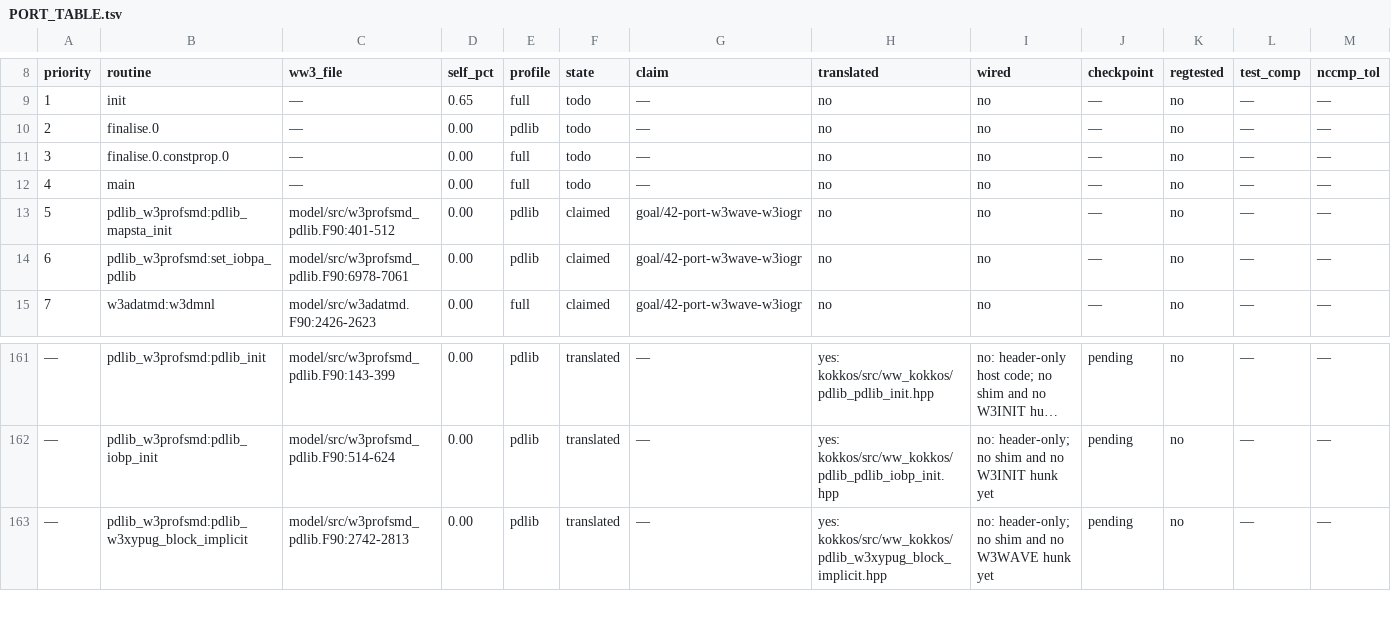
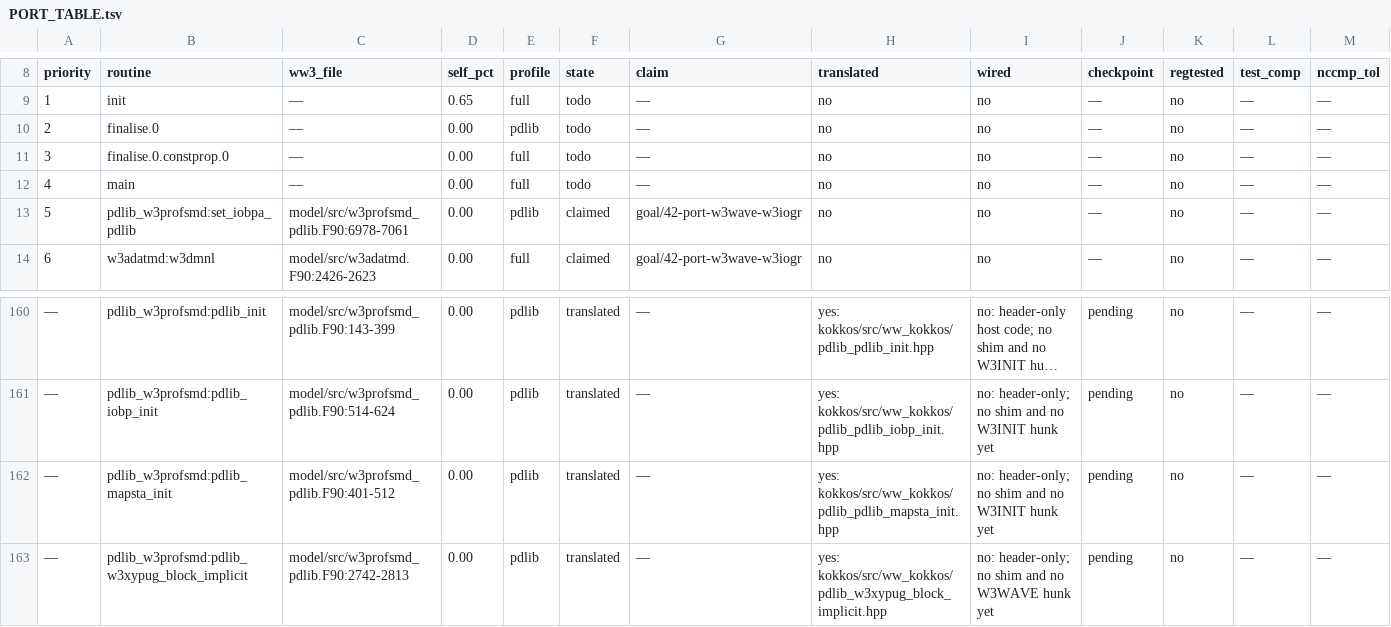
Before and after one commit to h0ffmann/ww3-gpu, a TSV file: kokkos/PORT_TABLE.tsv, drawn as a sheet; only a part is shown, gaps mark what is left out; long unchanged cells end in …; removed rows and columns are numbered as before the commit, all else as after; rows hold the shown columns only; the diff names each change by its address in the sheet, - before the commit and + after, or states it on an @@ line.

```diff
--- a/kokkos/PORT_TABLE.tsv
+++ b/kokkos/PORT_TABLE.tsv
-row 13: 5 | pdlib_w3profsmd:pdlib_mapsta_init | model/src/w3profsmd_pdlib.F90:401-512 | 0.00 | pdlib | claimed | goal/42-port-w3wave-w3iogr | no | no | — | no | — | —
@@ column A (priority) renumbered between rows 13 and 120 @@
+row 162: — | pdlib_w3profsmd:pdlib_mapsta_init | model/src/w3profsmd_pdlib.F90:401-512 | 0.00 | pdlib | translated | — | yes: kokkos/src/ww_kokkos/pdlib_pdlib_mapsta_init.hpp | no: header-only; no shim and no W3INIT hunk yet | pending | no | — | —
```
Also changed, not shown: kokkos/port_claims.tsv, kokkos/ports.tsv, 7 other files.
